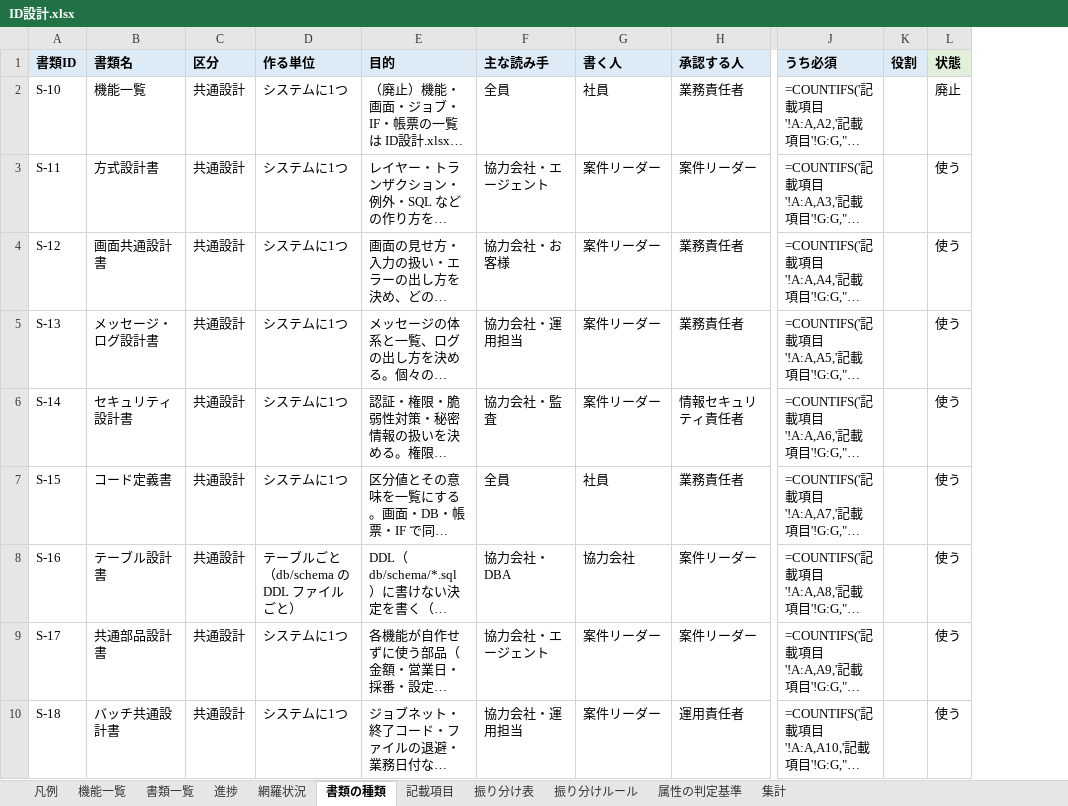
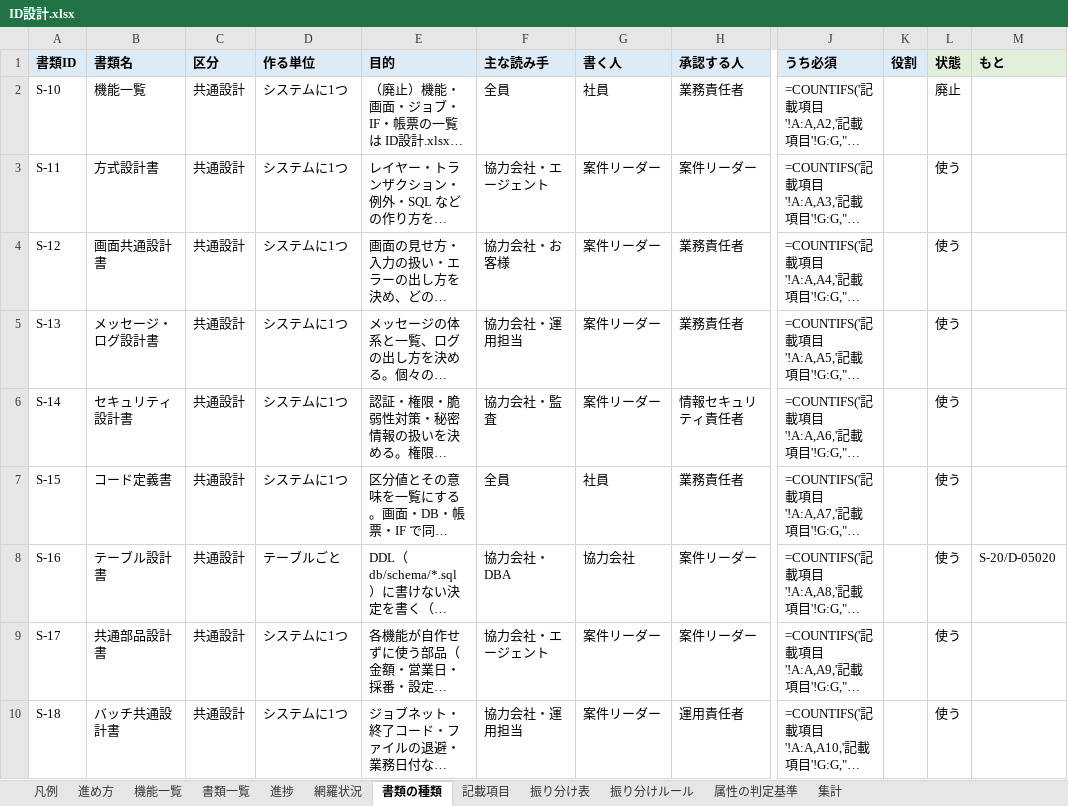
Before and after one commit to mstkfeb20-collab/tour-reservation-pilot, an Excel workbook: docs/design/ID設計.xlsx, sheet 書類の種類, drawn as a sheet; only a part is shown, gaps mark what is left out; long unchanged cells end in …; values as stored, in another font and other column widths than the file's, no borders; formulas without a stored value are shown as written; the diff names each change by its address in the sheet, - before the commit and + after, or states it on an @@ line.

```diff
--- a/docs/design/ID設計.xlsx (sheet 書類の種類)
+++ b/docs/design/ID設計.xlsx (sheet 書類の種類)
+sheet tab: 進め方
+column M (もと), row 8: S-20/D-05020
-D8 (作る単位): テーブルごと（db/schema の DDL ファイルごと）
+D8 (作る単位): テーブルごと
```
Also changed, not shown: sheet 凡例, sheet 記載項目, sheet 振り分け表, sheet 書類一覧, 9 other files.
